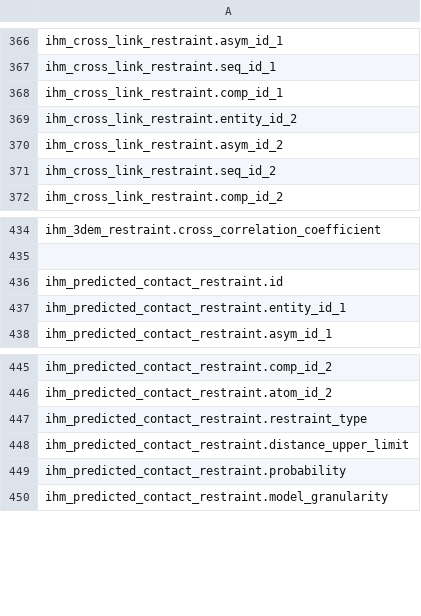
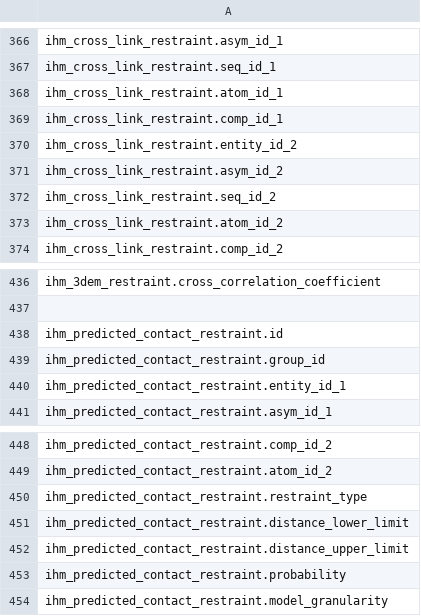
Before and after one commit to molstar/molstar, a CSV file: data/mmcif-field-names.csv, drawn as a sheet; only a part is shown, gaps mark what is left out; the diff names each change by its address in the sheet, - before the commit and + after, or states it on an @@ line.

Commit message:
added some missing ihm fields

```diff
--- a/data/mmcif-field-names.csv
+++ b/data/mmcif-field-names.csv
+row 368: ihm_cross_link_restraint.atom_id_1
+row 373: ihm_cross_link_restraint.atom_id_2
+row 439: ihm_predicted_contact_restraint.group_id
+row 451: ihm_predicted_contact_restraint.distance_lower_limit
```
Also changed, not shown: 1 other file.
